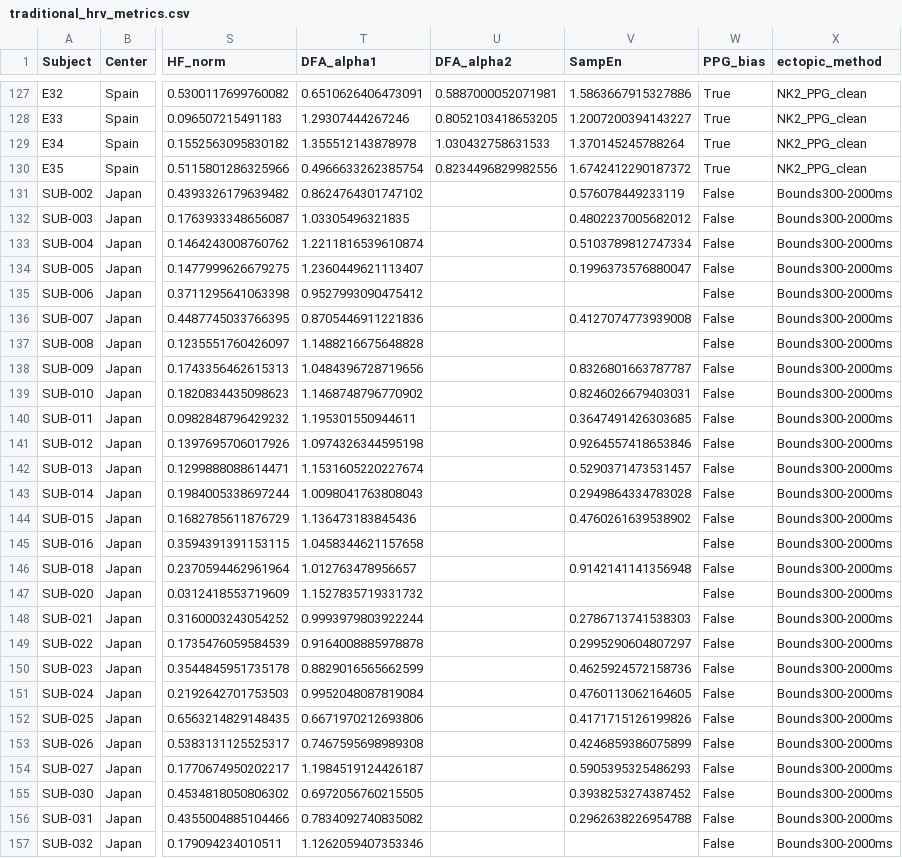
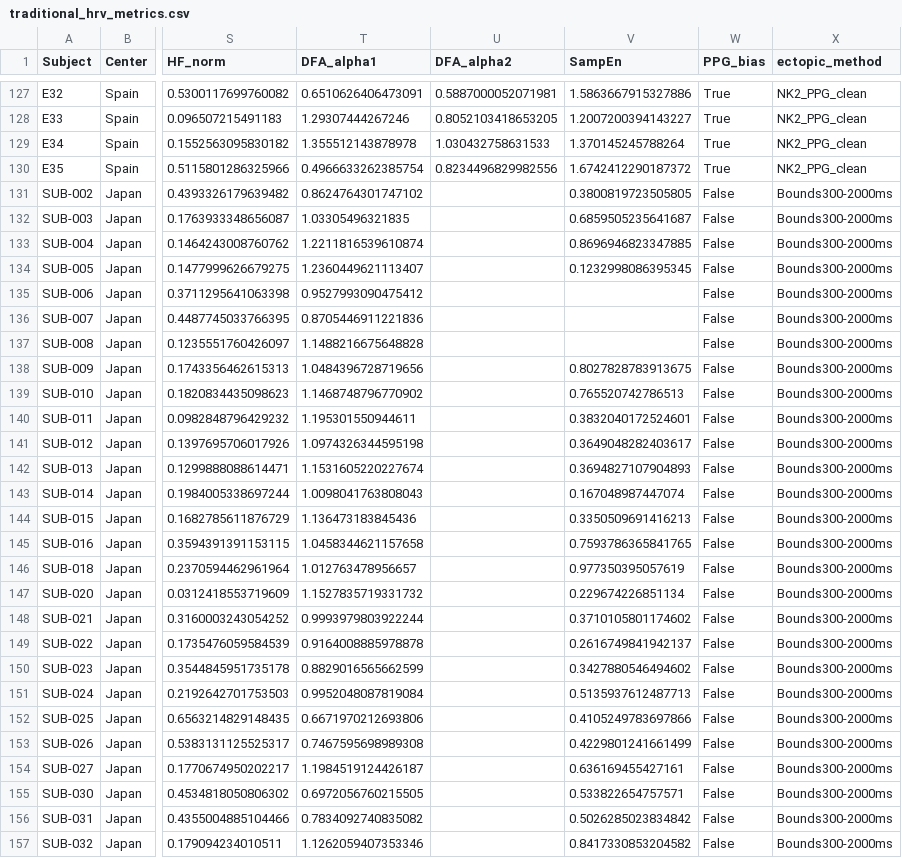
Before and after one commit to leonelmd/Multicenter_HRV_Complexity, a CSV file: figures/Figure8/traditional_hrv_metrics.csv, drawn as a sheet; only a part is shown, gaps mark what is left out; the diff covers the shown part only; the diff names each change by its address in the sheet, - before the commit and + after, or states it on an @@ line.

```diff
--- a/figures/Figure8/traditional_hrv_metrics.csv
+++ b/figures/Figure8/traditional_hrv_metrics.csv
-V131 (SampEn): 0.576078449233119
+V131 (SampEn): 0.3800819723505805
-V132 (SampEn): 0.4802237005682012
+V132 (SampEn): 0.6859505235641687
-V133 (SampEn): 0.5103789812747334
+V133 (SampEn): 0.8696946823347885
-V134 (SampEn): 0.1996373576880047
+V134 (SampEn): 0.1232998086395345
-V136 (SampEn): 0.4127074773939008
+V136 (SampEn): (empty)
-V138 (SampEn): 0.8326801663787787
+V138 (SampEn): 0.8027828783913675
-V139 (SampEn): 0.8246026679403031
+V139 (SampEn): 0.765520742786513
-V140 (SampEn): 0.3647491426303685
+V140 (SampEn): 0.3832040172524601
-V141 (SampEn): 0.9264557418653846
+V141 (SampEn): 0.3649048282403617
-V142 (SampEn): 0.5290371473531457
+V142 (SampEn): 0.3694827107904893
-V143 (SampEn): 0.2949864334783028
+V143 (SampEn): 0.167048987447074
-V144 (SampEn): 0.4760261639538902
+V144 (SampEn): 0.3350509691416213
-V145 (SampEn): (empty)
+V145 (SampEn): 0.7593786365841765
-V146 (SampEn): 0.9142141141356948
+V146 (SampEn): 0.977350395057619
-V147 (SampEn): (empty)
+V147 (SampEn): 0.229674226851134
-V148 (SampEn): 0.2786713741538303
+V148 (SampEn): 0.3710105801174602
-V149 (SampEn): 0.2995290604807297
+V149 (SampEn): 0.2616749841942137
-V150 (SampEn): 0.4625924572158736
+V150 (SampEn): 0.3427880546494602
-V151 (SampEn): 0.4760113062164605
+V151 (SampEn): 0.5135937612487713
-V152 (SampEn): 0.4171715126199826
+V152 (SampEn): 0.4105249783697866
-V153 (SampEn): 0.4246859386075899
+V153 (SampEn): 0.4229801241661499
-V154 (SampEn): 0.5905395325486293
+V154 (SampEn): 0.636169455427161
-V155 (SampEn): 0.3938253274387452
+V155 (SampEn): 0.533822654757571
-V156 (SampEn): 0.2962638226954788
+V156 (SampEn): 0.5026285023834842
-V157 (SampEn): (empty)
+V157 (SampEn): 0.8417330853204582
```
Also changed, not shown: 16 edited cells elsewhere in this file, figures/Figure8/age_sex_adjusted_correlations.csv, figures/Figure8/physiological_interpretation.csv, 19 other files.
